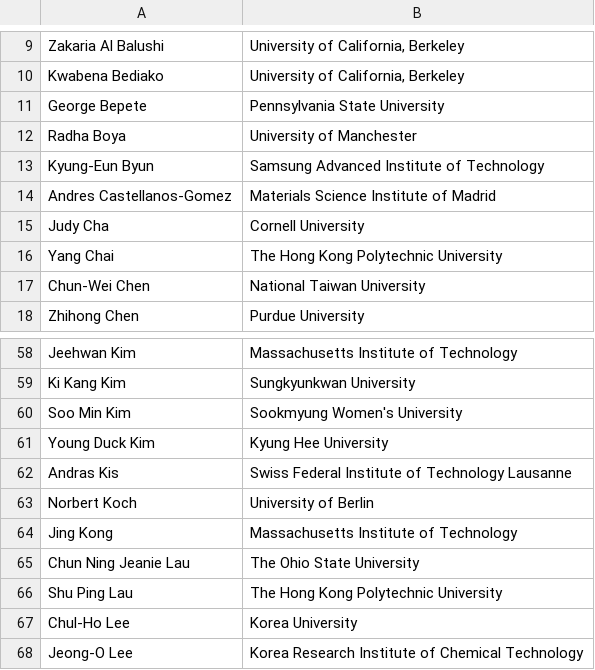
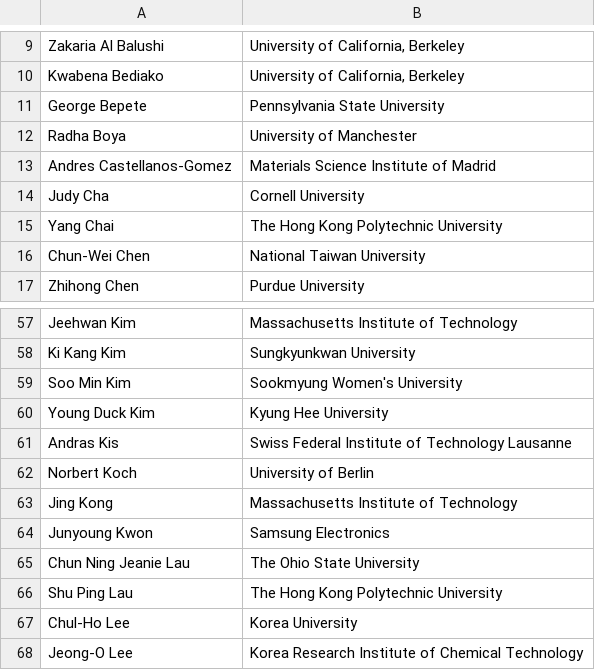
Before and after one commit to 0Hughman0/tmd_conference, a CSV file: tmd_conference/_data/2D_Conference.csv, drawn as a sheet; only a part is shown, gaps mark what is left out; removed rows and columns are numbered as before the commit, all else as after; the diff names each change by its address in the sheet, - before the commit and + after, or states it on an @@ line.

```diff
--- a/tmd_conference/_data/2D_Conference.csv
+++ b/tmd_conference/_data/2D_Conference.csv
-row 13: Kyung-Eun Byun | Samsung Advanced Institute of Technology
+row 64: Junyoung Kwon | Samsung Electronics
```
Also changed, not shown: 1 other file.
